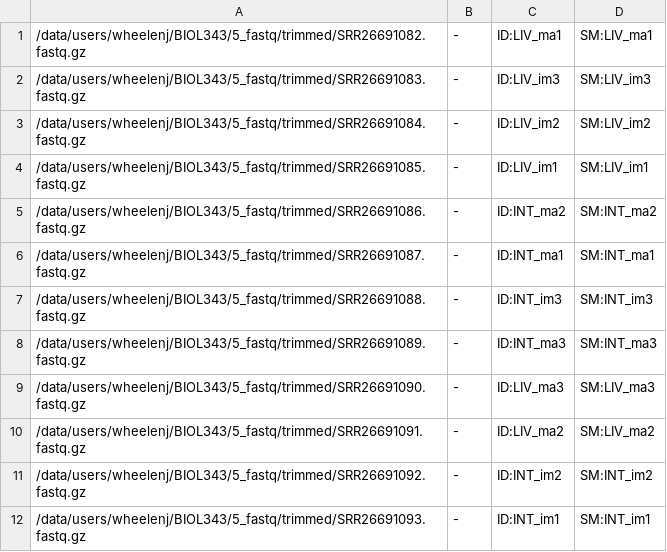
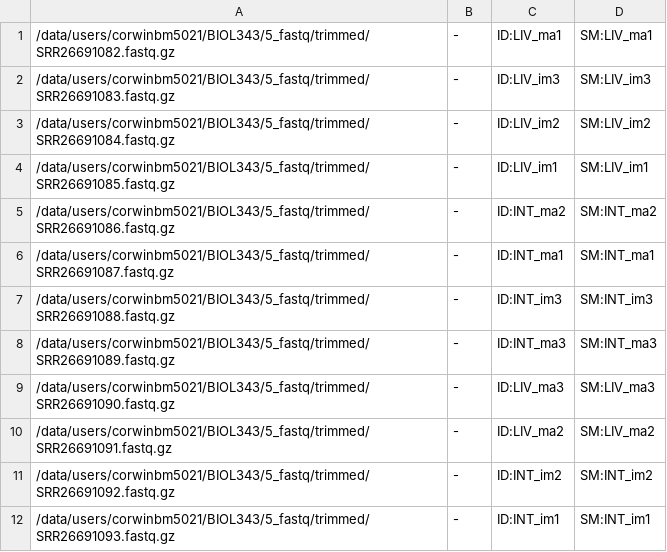
Before and after one commit to UWEC-Bioinformatics/BIOL343, a TSV file: 6_alignment/manifest.tsv, drawn as a sheet.

Commit message:
worked on 6_alignment

```diff
--- a/6_alignment/manifest.tsv
+++ b/6_alignment/manifest.tsv
@@ -1,12 +1,12 @@
-/data/users/wheelenj/BIOL343/5_fastq/trimmed/SRR26691082.fastq.gz	-	ID:LIV_ma1 	SM:LIV_ma1
-/data/users/wheelenj/BIOL343/5_fastq/trimmed/SRR26691083.fastq.gz	-	ID:LIV_im3 	SM:LIV_im3
-/data/users/wheelenj/BIOL343/5_fastq/trimmed/SRR26691084.fastq.gz	-	ID:LIV_im2 	SM:LIV_im2
-/data/users/wheelenj/BIOL343/5_fastq/trimmed/SRR26691085.fastq.gz	-	ID:LIV_im1 	SM:LIV_im1
-/data/users/wheelenj/BIOL343/5_fastq/trimmed/SRR26691086.fastq.gz	-	ID:INT_ma2 	SM:INT_ma2
-/data/users/wheelenj/BIOL343/5_fastq/trimmed/SRR26691087.fastq.gz	-	ID:INT_ma1 	SM:INT_ma1
-/data/users/wheelenj/BIOL343/5_fastq/trimmed/SRR26691088.fastq.gz	-	ID:INT_im3 	SM:INT_im3
-/data/users/wheelenj/BIOL343/5_fastq/trimmed/SRR26691089.fastq.gz	-	ID:INT_ma3 	SM:INT_ma3
-/data/users/wheelenj/BIOL343/5_fastq/trimmed/SRR26691090.fastq.gz	-	ID:LIV_ma3 	SM:LIV_ma3
-/data/users/wheelenj/BIOL343/5_fastq/trimmed/SRR26691091.fastq.gz	-	ID:LIV_ma2 	SM:LIV_ma2
-/data/users/wheelenj/BIOL343/5_fastq/trimmed/SRR26691092.fastq.gz	-	ID:INT_im2 	SM:INT_im2
-/data/users/wheelenj/BIOL343/5_fastq/trimmed/SRR26691093.fastq.gz	-	ID:INT_im1 	SM:INT_im1
+/data/users/corwinbm5021/BIOL343/5_fastq/trimmed/SRR26691082.fastq.gz	-	ID:LIV_ma1 	SM:LIV_ma1
+/data/users/corwinbm5021/BIOL343/5_fastq/trimmed/SRR26691083.fastq.gz	-	ID:LIV_im3 	SM:LIV_im3
+/data/users/corwinbm5021/BIOL343/5_fastq/trimmed/SRR26691084.fastq.gz	-	ID:LIV_im2 	SM:LIV_im2
+/data/users/corwinbm5021/BIOL343/5_fastq/trimmed/SRR26691085.fastq.gz	-	ID:LIV_im1 	SM:LIV_im1
+/data/users/corwinbm5021/BIOL343/5_fastq/trimmed/SRR26691086.fastq.gz	-	ID:INT_ma2 	SM:INT_ma2
+/data/users/corwinbm5021/BIOL343/5_fastq/trimmed/SRR26691087.fastq.gz	-	ID:INT_ma1 	SM:INT_ma1
+/data/users/corwinbm5021/BIOL343/5_fastq/trimmed/SRR26691088.fastq.gz	-	ID:INT_im3 	SM:INT_im3
+/data/users/corwinbm5021/BIOL343/5_fastq/trimmed/SRR26691089.fastq.gz	-	ID:INT_ma3 	SM:INT_ma3
+/data/users/corwinbm5021/BIOL343/5_fastq/trimmed/SRR26691090.fastq.gz	-	ID:LIV_ma3 	SM:LIV_ma3
+/data/users/corwinbm5021/BIOL343/5_fastq/trimmed/SRR26691091.fastq.gz	-	ID:LIV_ma2 	SM:LIV_ma2
+/data/users/corwinbm5021/BIOL343/5_fastq/trimmed/SRR26691092.fastq.gz	-	ID:INT_im2 	SM:INT_im2
+/data/users/corwinbm5021/BIOL343/5_fastq/trimmed/SRR26691093.fastq.gz	-	ID:INT_im1 	SM:INT_im1
```
Also changed, not shown: 1 other file.
